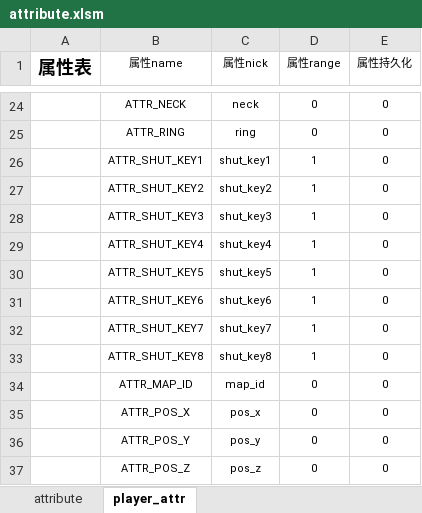
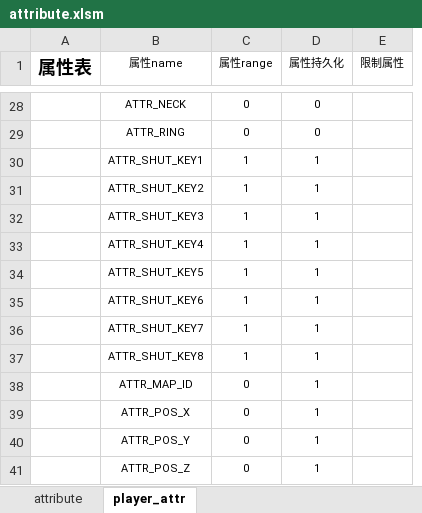
Before and after one commit to xiyoo0812/quanta, an Excel workbook: deply/attribute.xlsm, sheet player_attr, drawn as a sheet; only a part is shown, gaps mark what is left out; values as stored, in another font and other column widths than the file's, no borders; removed rows and columns are numbered as before the commit, all else as after; the diff covers the shown part only; the diff names each change by its address in the sheet, - before the commit and + after, or states it on an @@ line.

```diff
--- a/deply/attribute.xlsm (sheet player_attr)
+++ b/deply/attribute.xlsm (sheet player_attr)
-column C (属性nick), rows 24-37: neck | ring | shut_key1 | shut_key2 | shut_key3 | shut_key4 | shut_key5 | shut_key6 | shut_key7 | shut_key8 | map_id | pos_x | pos_y | pos_z
+column E (限制属性), empty
-D30:D41 (属性持久化): 0
+D30:D41 (属性持久化): 1
```
Also changed, not shown: 6 added rows, 2 removed rows and 17 edited cells elsewhere in this sheet, sheet attribute, formulas that keep their value, 25 other files.
